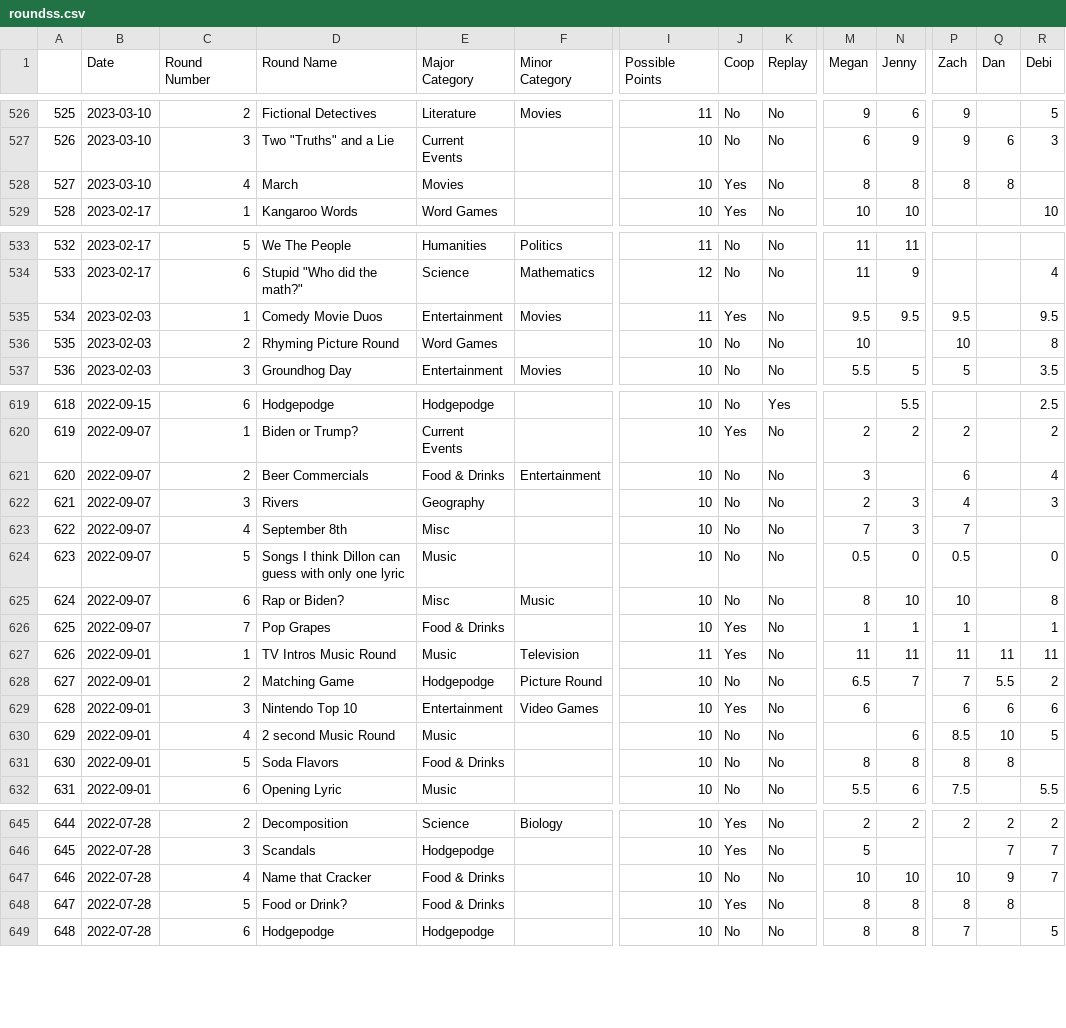
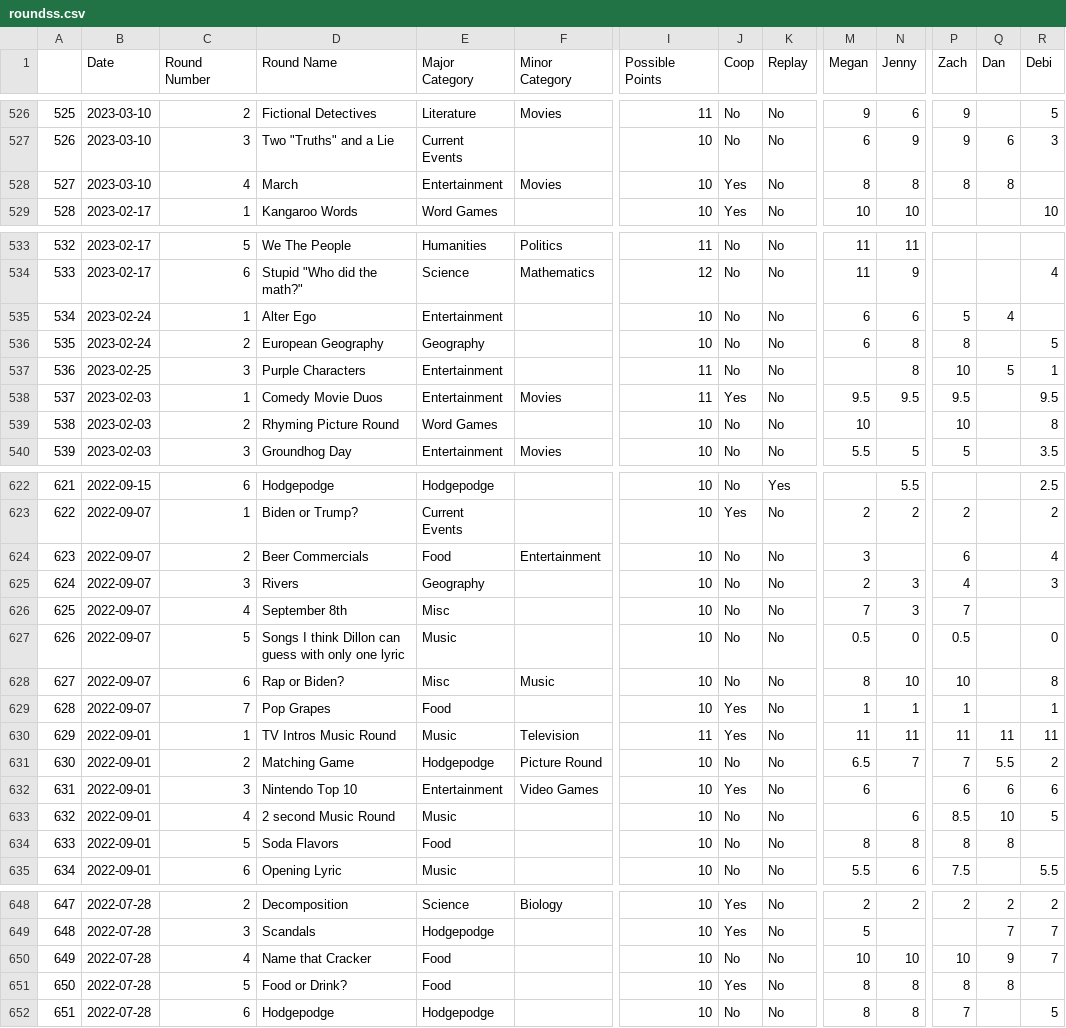
Before and after one commit to pinarda/GPTrivia, a CSV file: roundss.csv, drawn as a sheet; only a part is shown, gaps mark what is left out; addresses are those after the commit; rows hold the shown columns only; the diff covers the shown part only; the diff names each change by its address in the sheet, - before the commit and + after, or states it on an @@ line.

```diff
--- a/roundss.csv
+++ b/roundss.csv
-E528 (Major Category): Movies
+E528 (Major Category): Entertainment
-F528 (Minor Category): (empty)
+F528 (Minor Category): Movies
+row 535: 534 | 2023-02-24 | 1 | Alter Ego | Entertainment |  | 10 | No | No | 6 | 6 | 5 | 4
+row 536: 535 | 2023-02-24 | 2 | European Geography | Geography |  | 10 | No | No | 6 | 8 | 8 |  | 5
+row 537: 536 | 2023-02-25 | 3 | Purple Characters | Entertainment |  | 11 | No | No |  | 8 | 10 | 5 | 1
@@ column A renumbered from row 538 down @@
-E624 (Major Category): Food & Drinks
+E624 (Major Category): Food
-E629 (Major Category): Food & Drinks
+E629 (Major Category): Food
-E634 (Major Category): Food & Drinks
+E634 (Major Category): Food
-E650:E651 (Major Category): Food & Drinks
+E650:E651 (Major Category): Food
```
Also changed, not shown: 16 edited cells elsewhere in this file, 21 other files.
